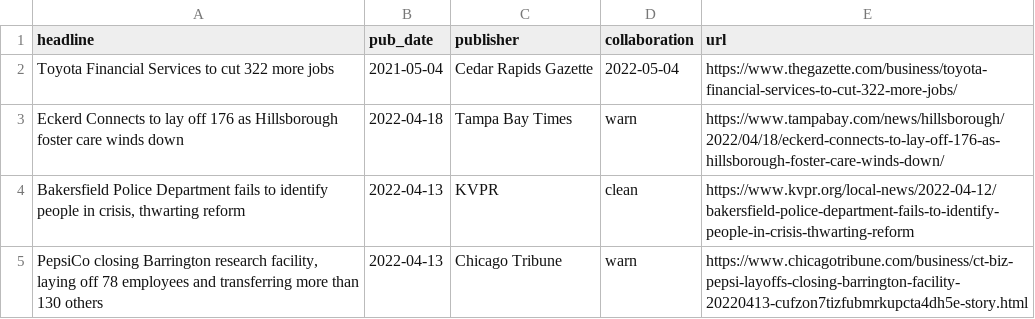
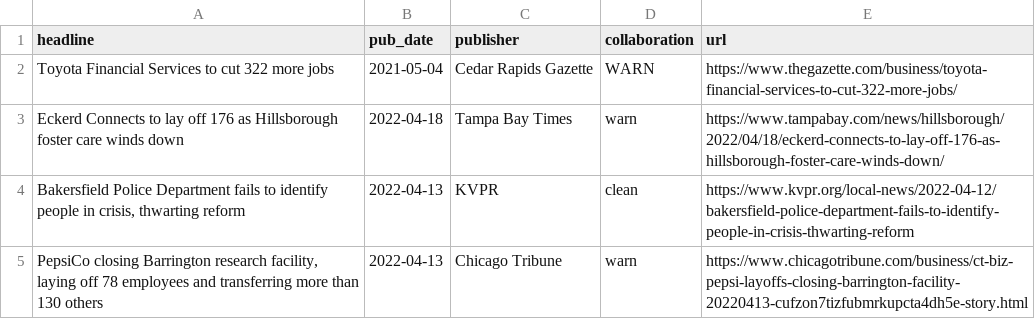
Before and after one commit to biglocalnews/bylines, a CSV file: bylines.csv, drawn as a sheet; only a part is shown.

Commit message:
Fix

```diff
--- a/bylines.csv
+++ b/bylines.csv
@@ -1,3 +1,3 @@
 headline,pub_date,publisher,collaboration,url
-Toyota Financial Services to cut 322 more jobs,2021-05-04,Cedar Rapids Gazette,2022-05-04,https://www.thegazette.com/business/toyota-financial-services-to-cut-322-more-jobs/
+Toyota Financial Services to cut 322 more jobs,2021-05-04,Cedar Rapids Gazette,WARN,https://www.thegazette.com/business/toyota-financial-services-to-cut-322-more-jobs/
 Eckerd Connects to lay off 176 as Hillsborough foster care winds down,2022-04-18,Tampa Bay Times,warn,https://www.tampabay.com/news/hillsborough/2022/04/18/eckerd-connects-to-lay-off-176-as-hillsborough-foster-care-winds-down/
```
